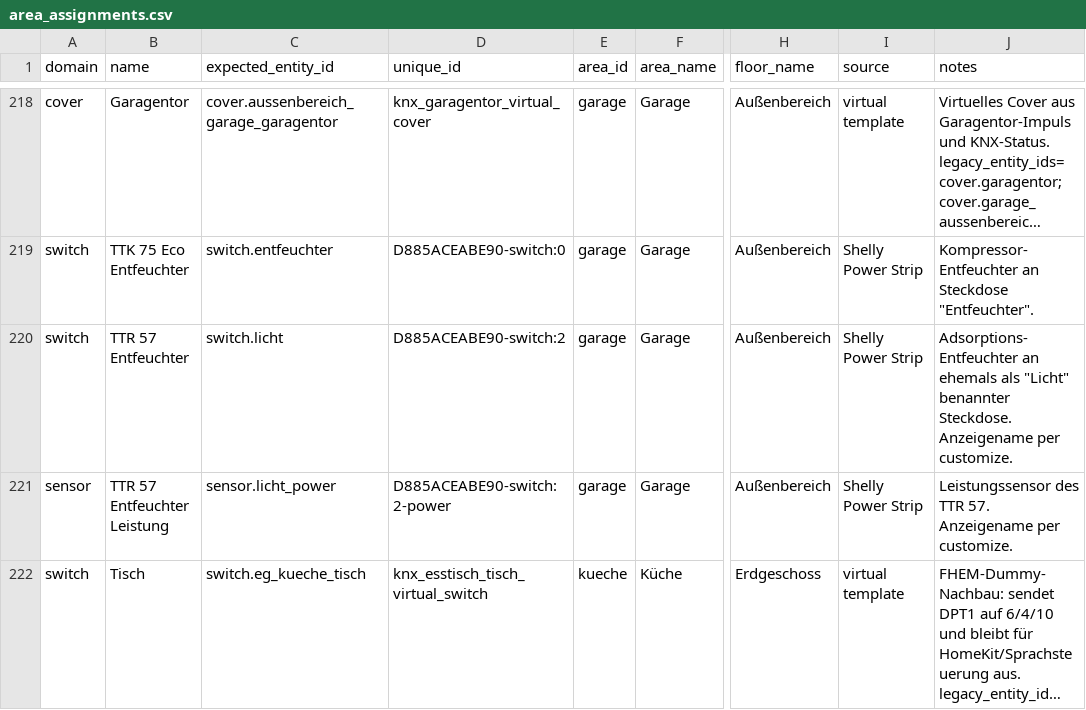
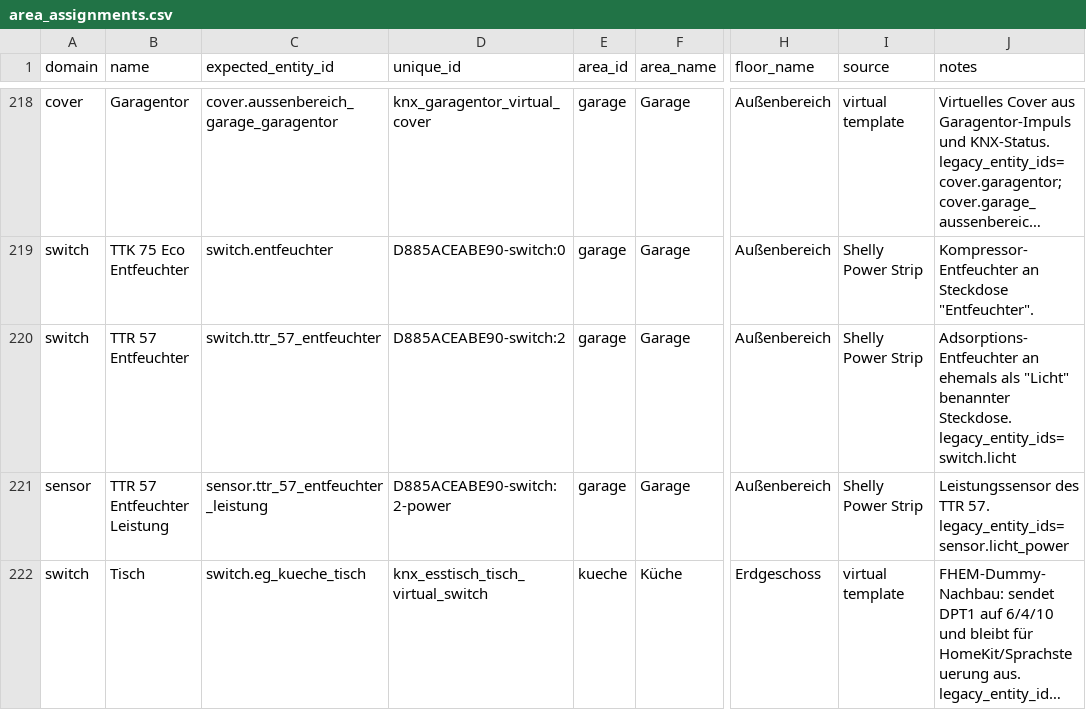
Before and after one commit to Yazracor/Home-Assistant-Config, a CSV file: area_assignments.csv, drawn as a sheet; only a part is shown, gaps mark what is left out; long unchanged cells end in …; the diff names each change by its address in the sheet, - before the commit and + after, or states it on an @@ line.

```diff
--- a/area_assignments.csv
+++ b/area_assignments.csv
-C220 (expected_entity_id): switch.licht
+C220 (expected_entity_id): switch.ttr_57_entfeuchter
-J220 (notes): …benannter Steckdose. Anzeigename per customize.
+J220 (notes): …benannter Steckdose. legacy_entity_ids=switch.licht
-C221 (expected_entity_id): sensor.licht_power
+C221 (expected_entity_id): sensor.ttr_57_entfeuchter_leistung
-J221 (notes): …TTR 57. Anzeigename per customize.
+J221 (notes): …TTR 57. legacy_entity_ids=sensor.licht_power
```
Also changed, not shown: 2 other files.
